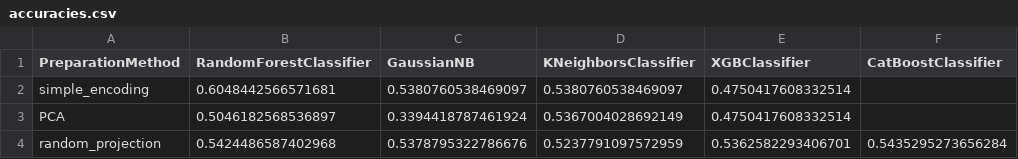
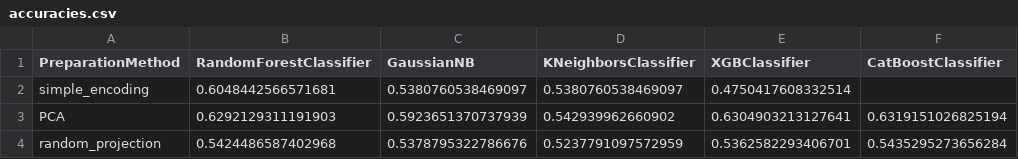
Before and after one commit to EdyStan/big_data_project, a CSV file: conclusions/accuracies.csv, drawn as a sheet.

```diff
--- a/conclusions/accuracies.csv
+++ b/conclusions/accuracies.csv
@@ -2,3 +2,3 @@ PreparationMethod,RandomForestClassifier,GaussianNB,KNeighborsClassifier,XGBClas
 simple_encoding,0.6048442566571681,0.5380760538469097,0.5380760538469097,0.4750417608332514,
-PCA,0.5046182568536897,0.3394418787461924,0.5367004028692149,0.4750417608332514,
+PCA,0.6292129311191903,0.5923651370737939,0.542939962660902,0.6304903213127641,0.6319151026825194
 random_projection,0.5424486587402968,0.5378795322786676,0.5237791097572959,0.5362582293406701,0.5435295273656284
```
Also changed, not shown: conclusions/f1_scores_macro.csv, 8 other files.
